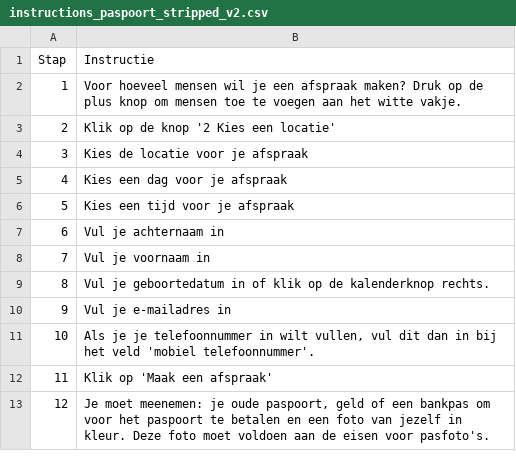
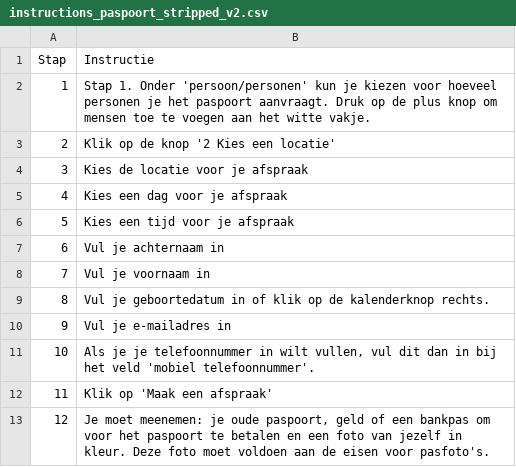
Before and after one commit to fkunneman/IVA_DI, a CSV file: data/opslag_inclusieve_spraakassistent_project/instructions_paspoort_stripped_v2.csv, drawn as a sheet.

```diff
--- a/data/opslag_inclusieve_spraakassistent_project/instructions_paspoort_stripped_v2.csv
+++ b/data/opslag_inclusieve_spraakassistent_project/instructions_paspoort_stripped_v2.csv
@@ -1,3 +1,3 @@
 Stap;Instructie
-1;Voor hoeveel mensen wil je een afspraak maken? Druk op de plus knop om mensen toe te voegen aan het witte vakje.
+1;Stap 1. Onder 'persoon/personen' kun je kiezen voor hoeveel personen je het paspoort aanvraagt. Druk op de plus knop om mensen toe te voegen aan het witte vakje.
 2;Klik op de knop '2 Kies een locatie'
```
Also changed, not shown: data/opslag_inclusieve_spraakassistent_project/Vraag_antwoord_ov_v5.csv, data/opslag_inclusieve_spraakassistent_project/Vraag_antwoord_paspoort.csv, 5 other files.
